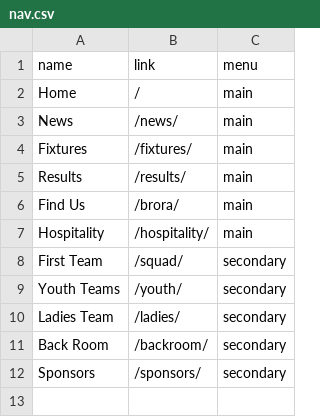
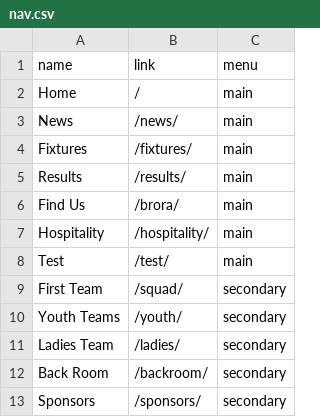
Before and after one commit to brorarangers/brorarangers.github.io, a CSV file: _data/nav.csv, drawn as a sheet.

```diff
--- a/_data/nav.csv
+++ b/_data/nav.csv
@@ -7,2 +7,3 @@ Find Us, /brora/, main
 Hospitality, /hospitality/, main
+Test, /test/, main
 First Team, /squad/ , secondary
```
Also changed, not shown: 4 other files.
